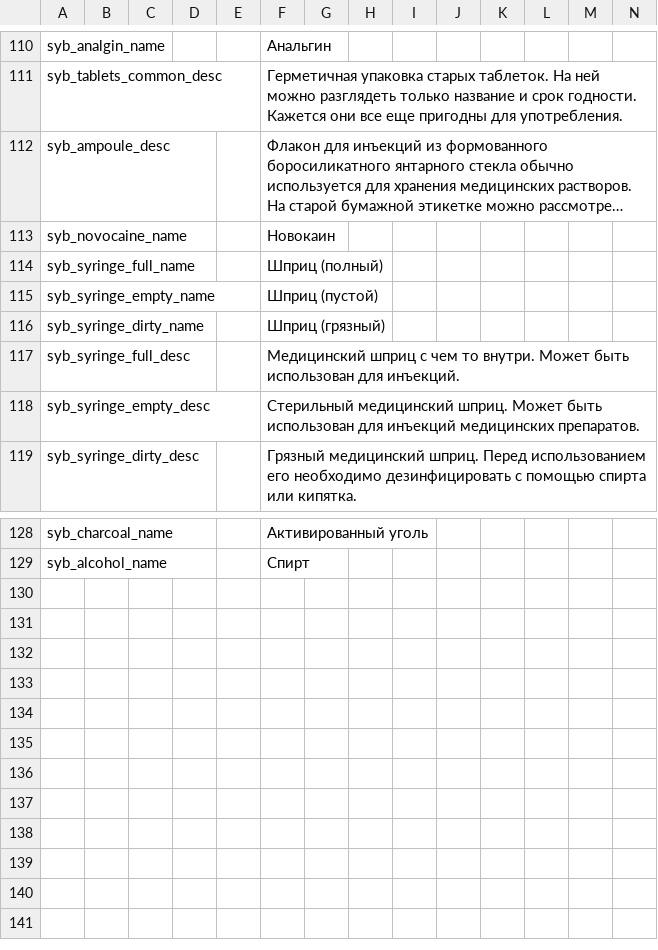
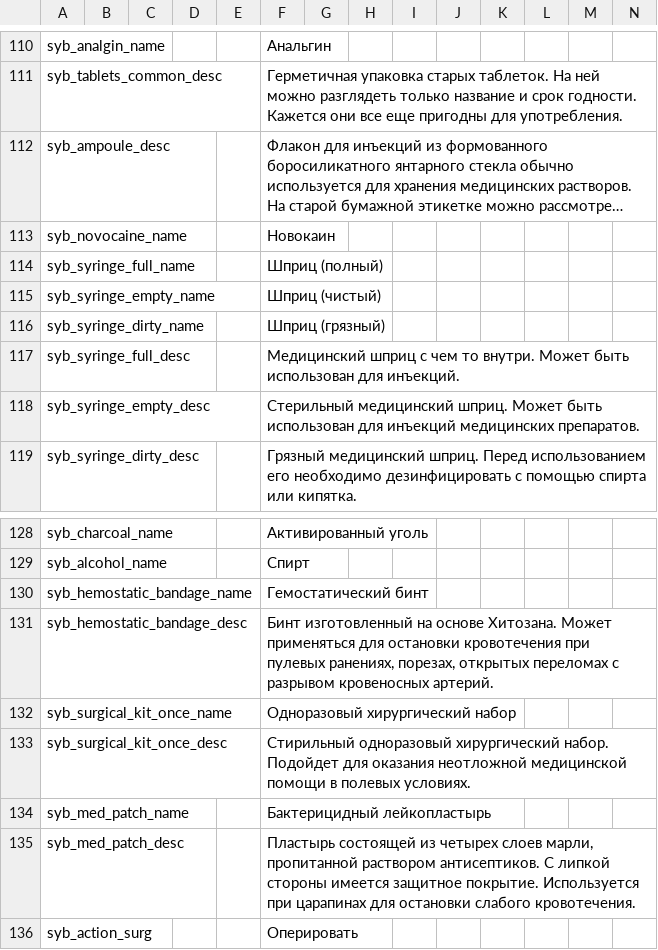
Before and after one commit to TerjeBruoygard/SyberiaScripts, a CSV file: src/languagecore/stringtable.csv, drawn as a sheet; only a part is shown, gaps mark what is left out; long unchanged cells end in …; rows hold the shown columns only; the diff names each change by its address in the sheet, - before the commit and + after, or states it on an @@ line.

Commit message:
Next step to medicine: surgical update

```diff
--- a/src/languagecore/stringtable.csv
+++ b/src/languagecore/stringtable.csv
-F115: Шприц (пустой)
+F115: Шприц (чистый)
+row 130: syb_hemostatic_bandage_name |  |  |  |  | Гемостатический бинт
+row 131: syb_hemostatic_bandage_desc |  |  |  |  | Бинт изготовленный на основе Хитозана. Может применяться для остановки кровотечения при пулевых ранениях, порезах, открытых переломах с разрывом кровеносных артерий.
+row 132: syb_surgical_kit_once_name |  |  |  |  | Одноразовый хирургический набор
+row 133: syb_surgical_kit_once_desc |  |  |  |  | Стирильный одноразовый хирургический набор. Подойдет для оказания неотложной медицинской помощи в полевых условиях.
+row 134: syb_med_patch_name |  |  |  |  | Бактерицидный лейкопластырь
+row 135: syb_med_patch_desc |  |  |  |  | Пластырь состоящей из четырех слоев марли, пропитанной раствором антисептиков. С липкой стороны имеется защитное покрытие. Используется при царапинах для остановки слабого кровотечения.
+row 136: syb_action_surg |  |  |  |  | Оперировать
```
Also changed, not shown: 21 other files.
